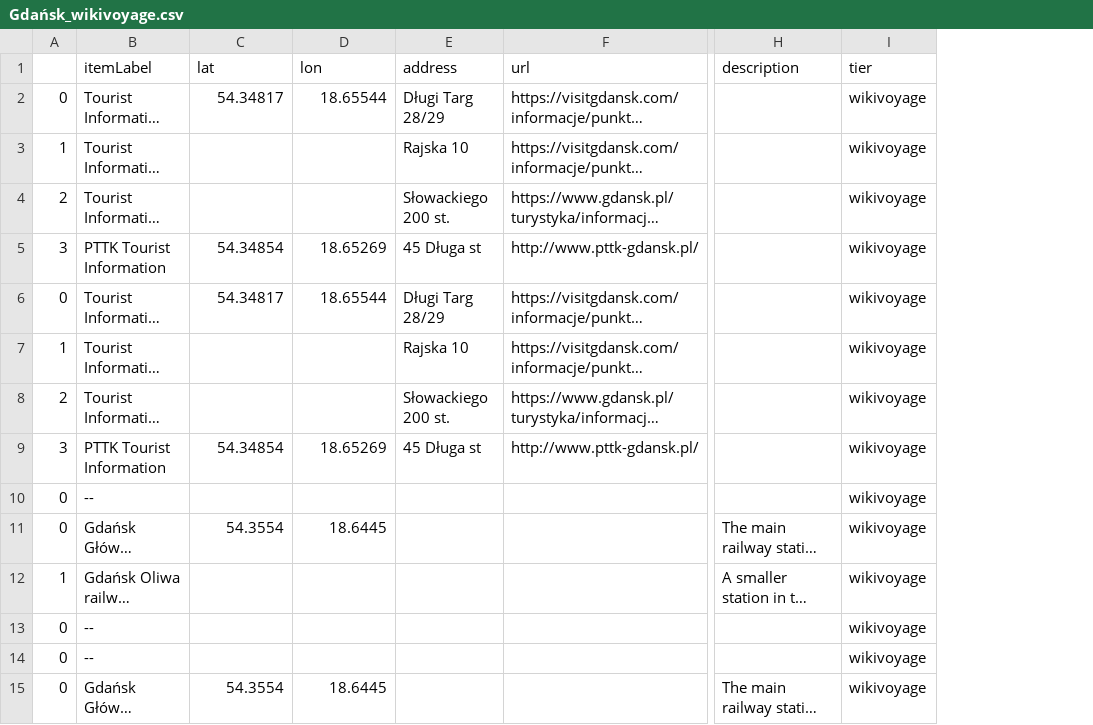
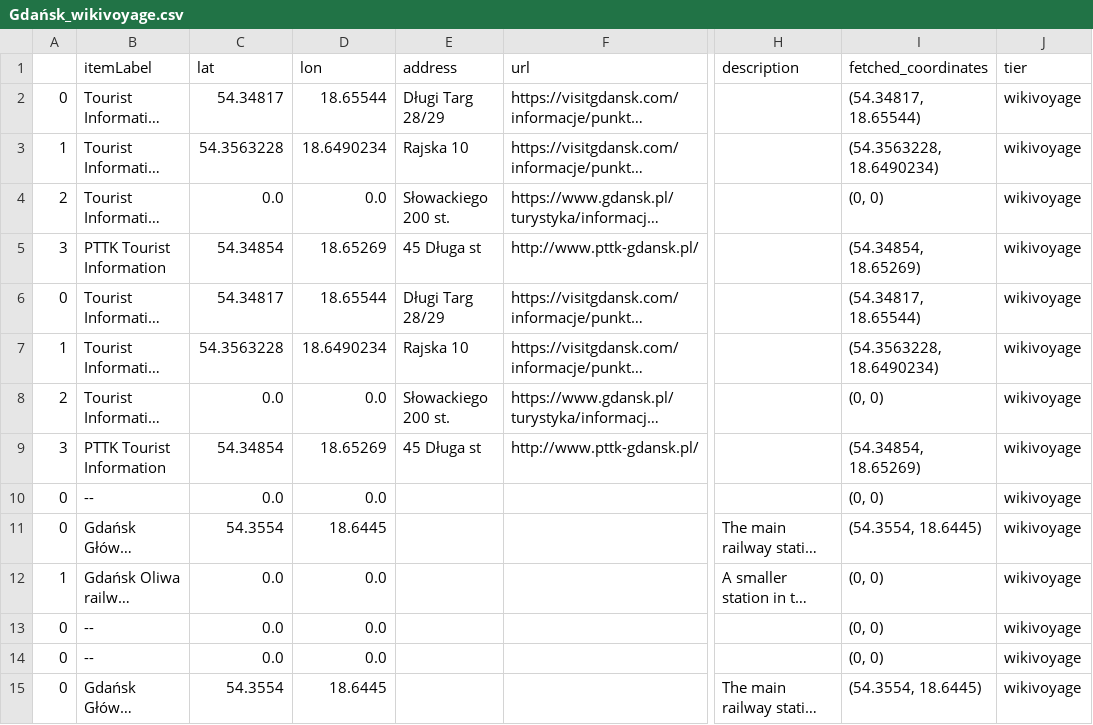
Before and after one commit to geldbogen/Wikipedia_Map_Maker, a CSV file: data/Gdańsk/Gdańsk_wikivoyage.csv, drawn as a sheet; only a part is shown, gaps mark what is left out; long unchanged cells end in …; the diff covers the shown part only; the diff names each change by its address in the sheet, - before the commit and + after, or states it on an @@ line.

```diff
--- a/data/Gdańsk/Gdańsk_wikivoyage.csv
+++ b/data/Gdańsk/Gdańsk_wikivoyage.csv
+column I (fetched_coordinates), rows 2-15: (54.34817, 18.65544) | (54.3563228, 18.6490234) | (0, 0) | (54.34854, 18.65269) | (54.34817, 18.65544) | (54.3563228, 18.6490234) | (0, 0) | (54.34854, 18.65269) | (0, 0) | (54.3554, 18.6445) | (0, 0) | (0, 0) | (0, 0) | (54.3554, 18.6445)
-C3 (lat): (empty)
+C3 (lat): 54.3563228
-D3 (lon): (empty)
+D3 (lon): 18.6490234
-C4 (lat): (empty)
+C4 (lat): 0.0
-D4 (lon): (empty)
+D4 (lon): 0.0
-C7 (lat): (empty)
+C7 (lat): 54.3563228
-D7 (lon): (empty)
+D7 (lon): 18.6490234
-C8 (lat): (empty)
+C8 (lat): 0.0
-D8 (lon): (empty)
+D8 (lon): 0.0
-C10 (lat): (empty)
+C10 (lat): 0.0
-D10 (lon): (empty)
+D10 (lon): 0.0
-C12:C14 (lat): (empty)
+C12:C14 (lat): 0.0
-D12:D14 (lon): (empty)
+D12:D14 (lon): 0.0
```
Also changed, not shown: 128 edited cells elsewhere in this file, data/54-37291594803361_18-649425331648146.csv, data/Gdańsk/Gdańsk_places.csv, 7 other files.
